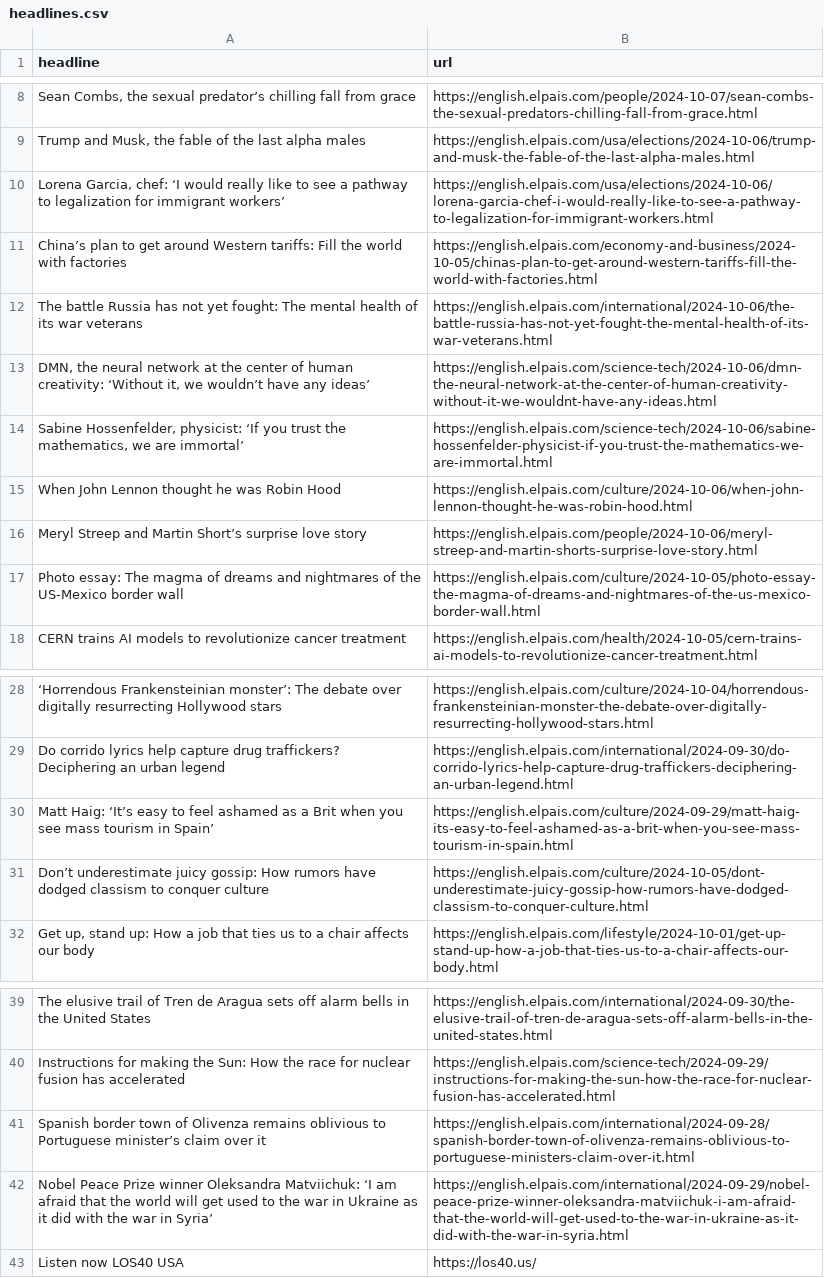
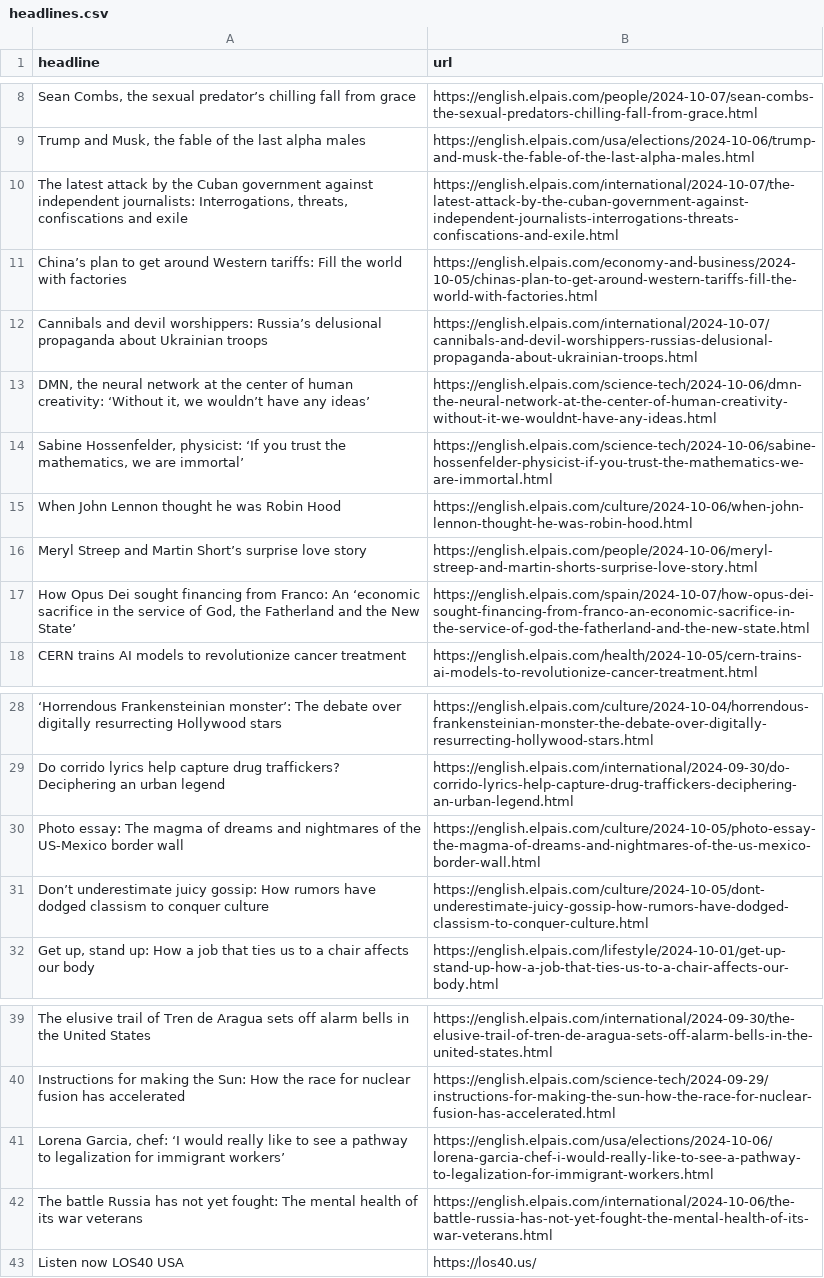
Before and after one commit to patvoe/lede-2024-auto-scraper, a CSV file: headlines.csv, drawn as a sheet; only a part is shown, gaps mark what is left out; removed rows and columns are numbered as before the commit, all else as after; the diff names each change by its address in the sheet, - before the commit and + after, or states it on an @@ line.

```diff
--- a/headlines.csv
+++ b/headlines.csv
+row 10: The latest attack by the Cuban government against independent journalists: Interrogations, threats, confiscations and exile | https://english.elpais.com/international/2024-10-07/the-latest-attack-by-the-cuban-government-against-independent-journalists-interrogations-threats-confiscations-and-exile.html
+row 12: Cannibals and devil worshippers: Russia’s delusional propaganda about Ukrainian troops | https://english.elpais.com/international/2024-10-07/cannibals-and-devil-worshippers-russias-delusional-propaganda-about-ukrainian-troops.html
+row 17: How Opus Dei sought financing from Franco: An ‘economic sacrifice in the service of God, the Fatherland and the New State’ | https://english.elpais.com/spain/2024-10-07/how-opus-dei-sought-financing-from-franco-an-economic-sacrifice-in-the-service-of-god-the-fatherland-and-the-new-state.html
-row 30: Matt Haig: ‘It’s easy to feel ashamed as a Brit when you see mass tourism in Spain’ | https://english.elpais.com/culture/2024-09-29/matt-haig-its-easy-to-feel-ashamed-as-a-brit-when-you-see-mass-tourism-in-spain.html
@@ row 17 moved to row 30: Photo essay: The magma of dreams and nig… @@
-row 41: Spanish border town of Olivenza remains oblivious to Portuguese minister’s claim over it | https://english.elpais.com/international/2024-09-28/spanish-border-town-of-olivenza-remains-oblivious-to-portuguese-ministers-claim-over-it.html
-row 42: Nobel Peace Prize winner Oleksandra Matviichuk: ‘I am afraid that the world will get used to the war in Ukraine as it did with the war in Syria’ | https://english.elpais.com/international/2024-09-29/nobel-peace-prize-winner-oleksandra-matviichuk-i-am-afraid-that-the-world-will-get-used-to-the-war-in-ukraine-as-it-did-with-the-war-in-syria.html
@@ row 10 moved to row 41: Lorena Garcia, chef: ‘I would really lik… @@
@@ row 12 moved to row 42: The battle Russia has not yet fought: Th… @@
```
